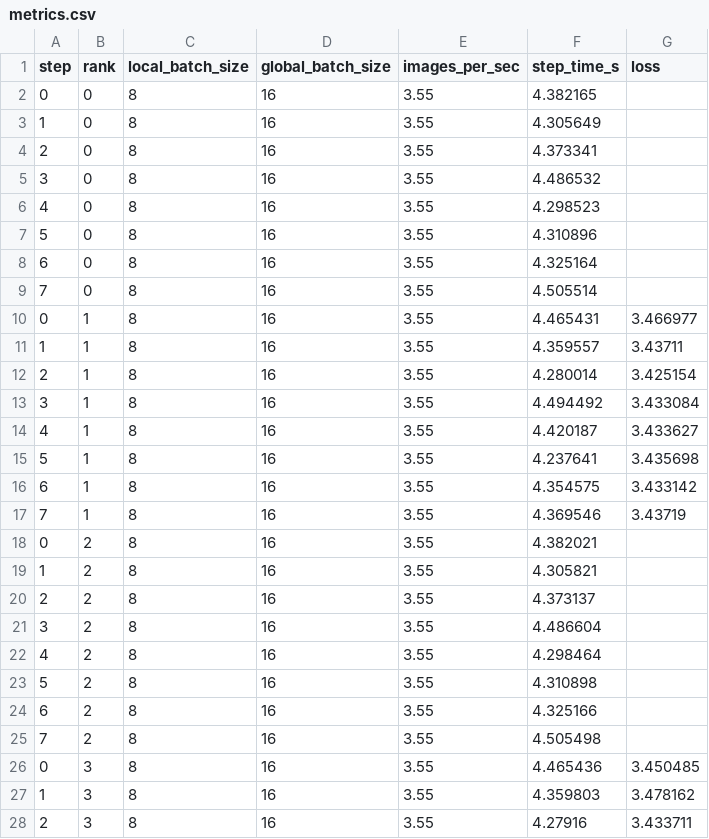
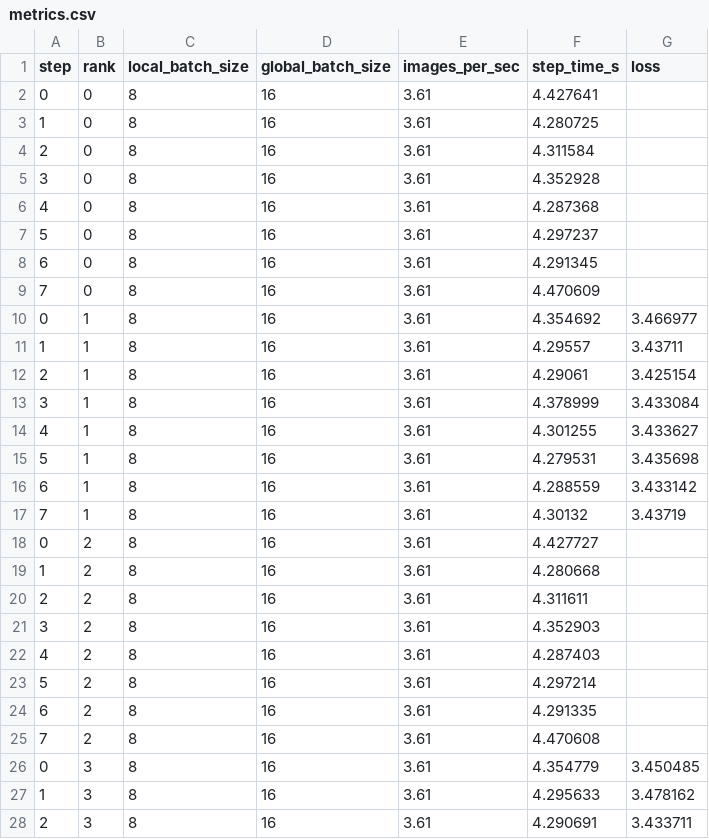
Before and after one commit to shlomi1993/OU-22971-Toolbox, a CSV file: Distributed_DL/6_torch_dist_capstone_project/output/demo_baseline/metrics.csv, drawn as a sheet; only a part is shown; the diff covers the shown part only.

Commit message:
Update demo results

```diff
--- a/Distributed_DL/6_torch_dist_capstone_project/output/demo_baseline/metrics.csv
+++ b/Distributed_DL/6_torch_dist_capstone_project/output/demo_baseline/metrics.csv
@@ -1,28 +1,28 @@
 step,rank,local_batch_size,global_batch_size,images_per_sec,step_time_s,loss
-0,0,8,16,3.55,4.382165,
-1,0,8,16,3.55,4.305649,
-2,0,8,16,3.55,4.373341,
-3,0,8,16,3.55,4.486532,
-4,0,8,16,3.55,4.298523,
-5,0,8,16,3.55,4.310896,
-6,0,8,16,3.55,4.325164,
-7,0,8,16,3.55,4.505514,
-0,1,8,16,3.55,4.465431,3.466977
-1,1,8,16,3.55,4.359557,3.43711
-2,1,8,16,3.55,4.280014,3.425154
-3,1,8,16,3.55,4.494492,3.433084
-4,1,8,16,3.55,4.420187,3.433627
-5,1,8,16,3.55,4.237641,3.435698
-6,1,8,16,3.55,4.354575,3.433142
-7,1,8,16,3.55,4.369546,3.43719
-0,2,8,16,3.55,4.382021,
-1,2,8,16,3.55,4.305821,
-2,2,8,16,3.55,4.373137,
-3,2,8,16,3.55,4.486604,
-4,2,8,16,3.55,4.298464,
-5,2,8,16,3.55,4.310898,
-6,2,8,16,3.55,4.325166,
-7,2,8,16,3.55,4.505498,
-0,3,8,16,3.55,4.465436,3.450485
-1,3,8,16,3.55,4.359803,3.478162
-2,3,8,16,3.55,4.27916,3.433711
+0,0,8,16,3.61,4.427641,
+1,0,8,16,3.61,4.280725,
+2,0,8,16,3.61,4.311584,
+3,0,8,16,3.61,4.352928,
+4,0,8,16,3.61,4.287368,
+5,0,8,16,3.61,4.297237,
+6,0,8,16,3.61,4.291345,
+7,0,8,16,3.61,4.470609,
+0,1,8,16,3.61,4.354692,3.466977
+1,1,8,16,3.61,4.29557,3.43711
+2,1,8,16,3.61,4.29061,3.425154
+3,1,8,16,3.61,4.378999,3.433084
+4,1,8,16,3.61,4.301255,3.433627
+5,1,8,16,3.61,4.279531,3.435698
+6,1,8,16,3.61,4.288559,3.433142
+7,1,8,16,3.61,4.30132,3.43719
+0,2,8,16,3.61,4.427727,
+1,2,8,16,3.61,4.280668,
+2,2,8,16,3.61,4.311611,
+3,2,8,16,3.61,4.352903,
+4,2,8,16,3.61,4.287403,
+5,2,8,16,3.61,4.297214,
+6,2,8,16,3.61,4.291335,
+7,2,8,16,3.61,4.470608,
+0,3,8,16,3.61,4.354779,3.450485
+1,3,8,16,3.61,4.295633,3.478162
+2,3,8,16,3.61,4.290691,3.433711
```
Also changed, not shown: 10 edited cells elsewhere in this file, Distributed_DL/6_torch_dist_capstone_project/output/demo_followup/metrics.csv, 3 other files.
